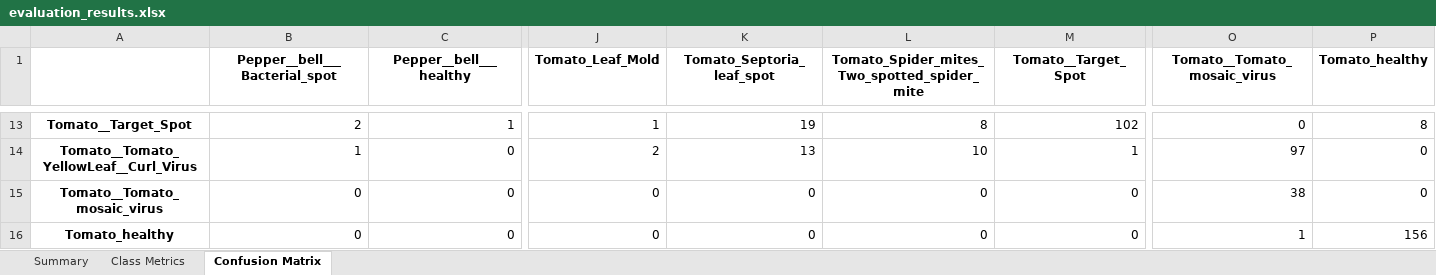
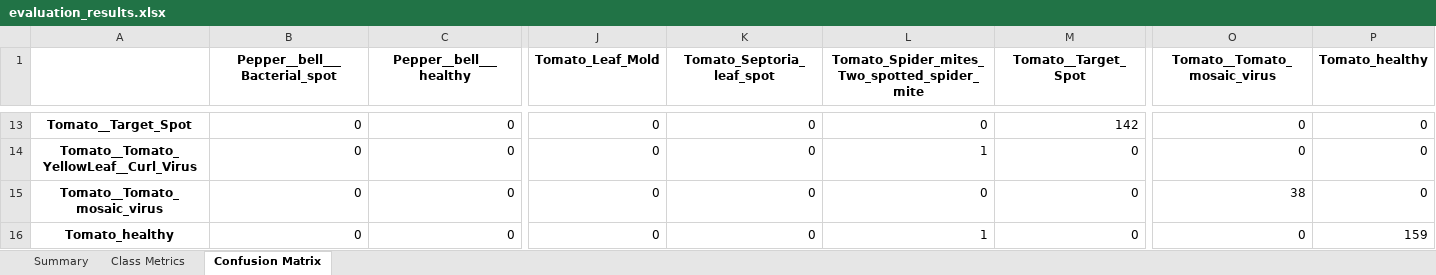
Before and after one commit to Ramachandra-2k96/Plant_diseases, an Excel workbook: evaluation/evaluation_results.xlsx, sheet Confusion Matrix, drawn as a sheet; only a part is shown, gaps mark what is left out; values as stored, in another font and other column widths than the file's, no borders; the diff covers the shown part only; the diff names each change by its address in the sheet, - before the commit and + after, or states it on an @@ line.

```diff
--- a/evaluation/evaluation_results.xlsx (sheet Confusion Matrix)
+++ b/evaluation/evaluation_results.xlsx (sheet Confusion Matrix)
-B13 (Pepper__bell___Bacterial_spot): 2
+B13 (Pepper__bell___Bacterial_spot): 0
-C13 (Pepper__bell___healthy): 1
+C13 (Pepper__bell___healthy): 0
-J13 (Tomato_Leaf_Mold): 1
+J13 (Tomato_Leaf_Mold): 0
-K13 (Tomato_Septoria_leaf_spot): 19
+K13 (Tomato_Septoria_leaf_spot): 0
-L13: 8
+L13: 0
-M13 (Tomato__Target_Spot): 102
+M13 (Tomato__Target_Spot): 142
-P13 (Tomato_healthy): 8
+P13 (Tomato_healthy): 0
-B14 (Pepper__bell___Bacterial_spot): 1
+B14 (Pepper__bell___Bacterial_spot): 0
-J14 (Tomato_Leaf_Mold): 2
+J14 (Tomato_Leaf_Mold): 0
-K14 (Tomato_Septoria_leaf_spot): 13
+K14 (Tomato_Septoria_leaf_spot): 0
-L14: 10
+L14: 1
-M14 (Tomato__Target_Spot): 1
+M14 (Tomato__Target_Spot): 0
-O14 (Tomato__Tomato_mosaic_virus): 97
+O14 (Tomato__Tomato_mosaic_virus): 0
-L16: 0
+L16: 1
-O16 (Tomato__Tomato_mosaic_virus): 1
+O16 (Tomato__Tomato_mosaic_virus): 0
-P16 (Tomato_healthy): 156
+P16 (Tomato_healthy): 159
```
Also changed, not shown: 66 edited cells elsewhere in this sheet, sheet Class Metrics, sheet Summary, 8 other files.
